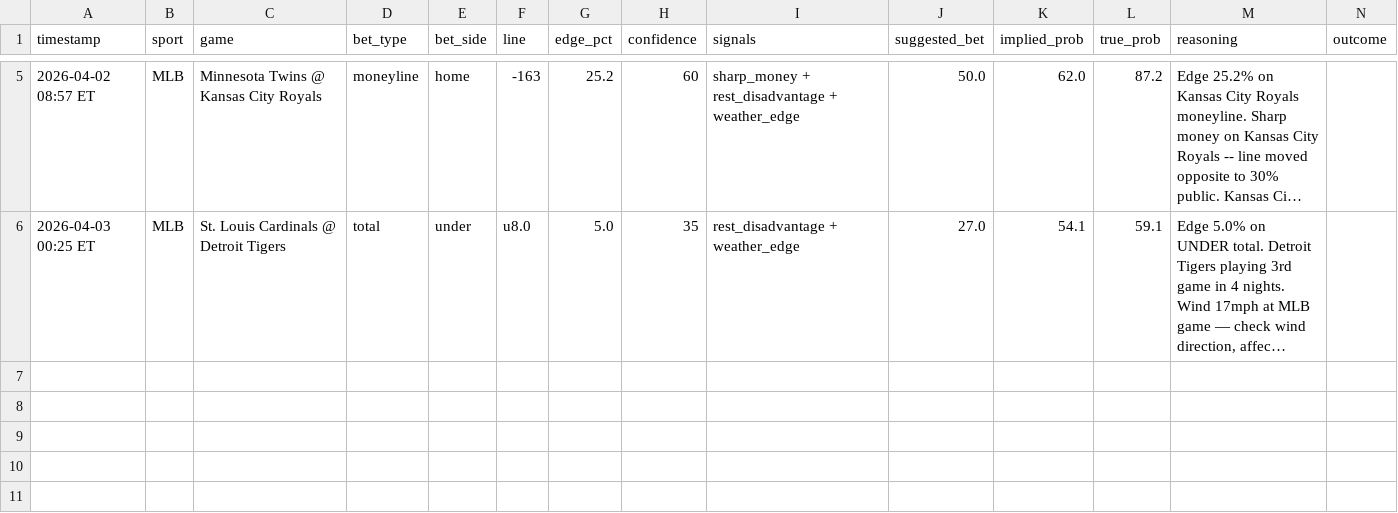
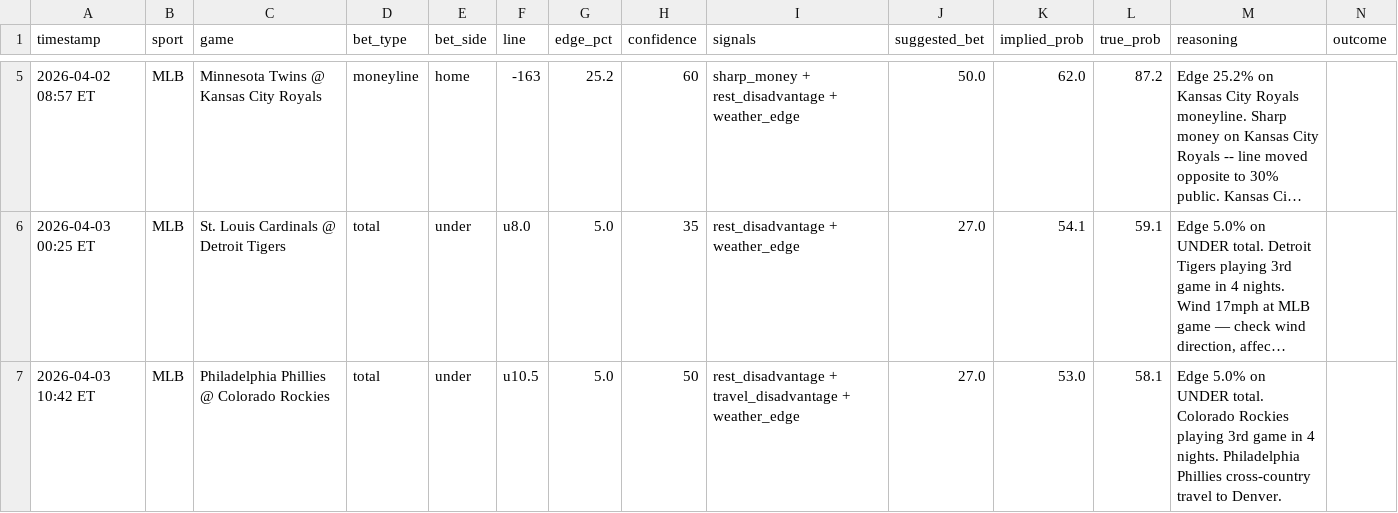
Before and after one commit to mehpackers13/fanduel-bot, a CSV file: bets_log.csv, drawn as a sheet; only a part is shown, gaps mark what is left out; long unchanged cells end in …; rows hold the shown columns only; the diff names each change by its address in the sheet, - before the commit and + after, or states it on an @@ line.

```diff
--- a/bets_log.csv
+++ b/bets_log.csv
+row 7: 2026-04-03 10:42 ET | MLB | Philadelphia Phillies @ Colorado Rockies | total | under | u10.5 | 5.0 | 50 | rest_disadvantage + travel_disadvantage + weather_edge | 27.0 | 53.0 | 58.1 | Edge 5.0% on UNDER total. Colorado Rockies playing 3rd game in 4 nights. Philadelphia Phillies cross-country travel to Denver.
```
Also changed, not shown: 4 other files.
